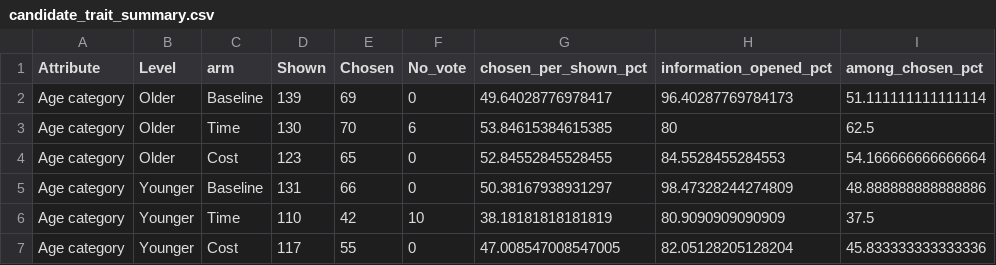
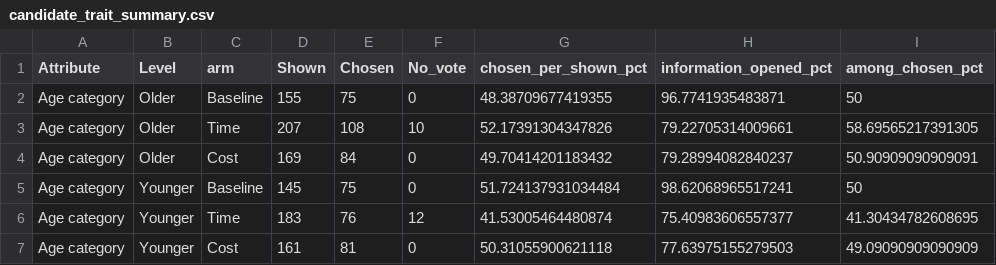
Before and after one commit to hbahamonde/elections_colombia, a CSV file: conjoint_project/analysis_outputs/candidate_trait_summary.csv, drawn as a sheet; only a part is shown; the diff covers the shown part only.

```diff
--- a/conjoint_project/analysis_outputs/candidate_trait_summary.csv
+++ b/conjoint_project/analysis_outputs/candidate_trait_summary.csv
@@ -1,7 +1,7 @@
 Attribute,Level,arm,Shown,Chosen,No_vote,chosen_per_shown_pct,information_opened_pct,among_chosen_pct
-Age category,Older,Baseline,139,69,0,49.64028776978417,96.40287769784173,51.111111111111114
-Age category,Older,Time,130,70,6,53.84615384615385,80,62.5
-Age category,Older,Cost,123,65,0,52.84552845528455,84.5528455284553,54.166666666666664
-Age category,Younger,Baseline,131,66,0,50.38167938931297,98.47328244274809,48.888888888888886
-Age category,Younger,Time,110,42,10,38.18181818181819,80.9090909090909,37.5
-Age category,Younger,Cost,117,55,0,47.008547008547005,82.05128205128204,45.833333333333336
+Age category,Older,Baseline,155,75,0,48.38709677419355,96.7741935483871,50
+Age category,Older,Time,207,108,10,52.17391304347826,79.22705314009661,58.69565217391305
+Age category,Older,Cost,169,84,0,49.70414201183432,79.28994082840237,50.90909090909091
+Age category,Younger,Baseline,145,75,0,51.724137931034484,98.62068965517241,50
+Age category,Younger,Time,183,76,12,41.53005464480874,75.40983606557377,41.30434782608695
+Age category,Younger,Cost,161,81,0,50.31055900621118,77.63975155279503,49.09090909090909
```
Also changed, not shown: 111 edited cells elsewhere in this file, conjoint_project/analysis_outputs/candidate_trait_associations.csv, conjoint_project/analysis_outputs/primary_gender_effects.csv, 32 other files.
